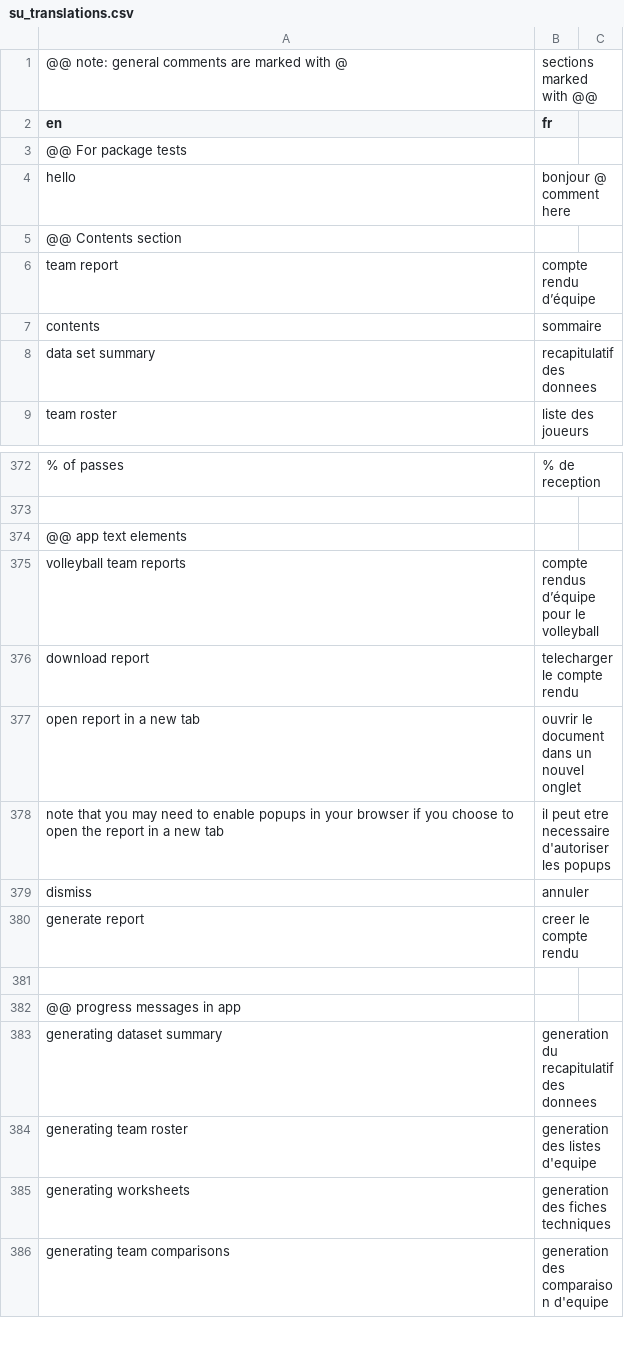
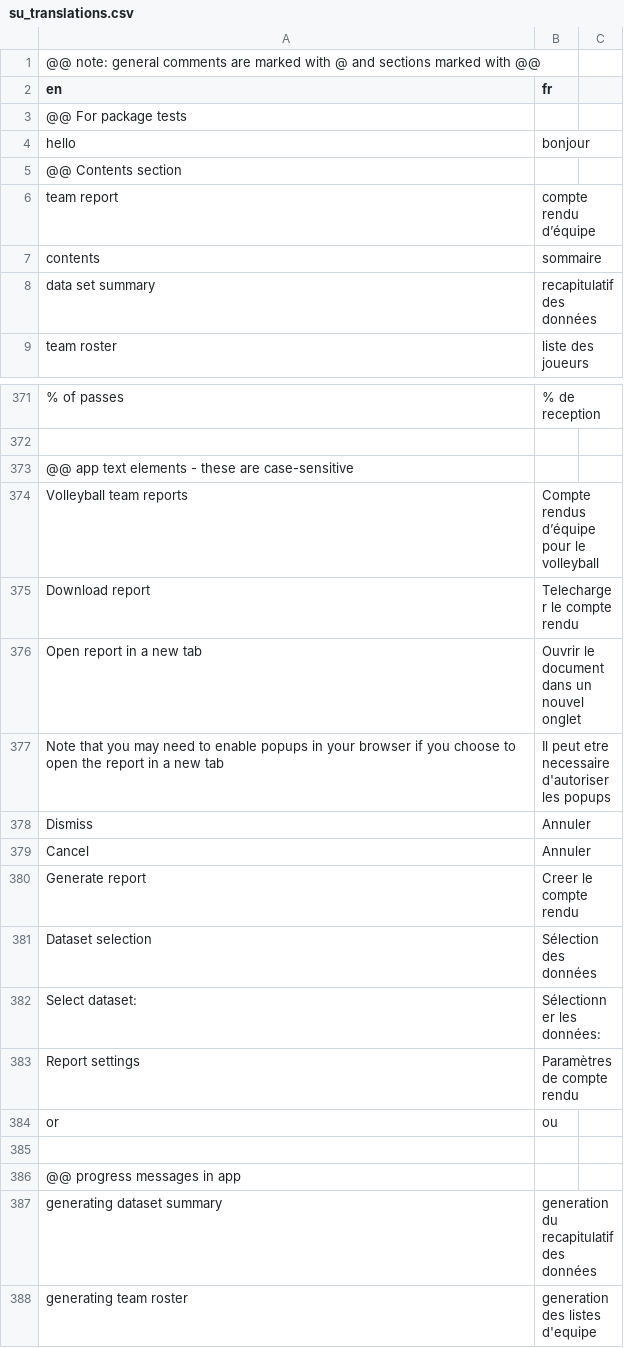
Before and after one commit to scienceuntangled/sui18n, a CSV file: inst/extdata/su_translations.csv, drawn as a sheet; only a part is shown, gaps mark what is left out; the shorter side is filled out with more unchanged rows; removed rows and columns are numbered as before the commit, all else as after; the diff covers the shown part only; the diff names each change by its address in the sheet, - before the commit and + after, or states it on an @@ line.

Commit message:
tidy up data

```diff
--- a/inst/extdata/su_translations.csv
+++ b/inst/extdata/su_translations.csv
-row 1: @@ note: general comments are marked with @ | sections marked with @@
+row 1: @@ note: general comments are marked with @ and sections marked with @@
-B4 (fr): bonjour @ comment here
+B4 (fr): bonjour
-B8 (fr): recapitulatif des donnees
+B8 (fr): recapitulatif des données
-A373 (en): @@ app text elements
+A373 (en): @@ app text elements - these are case-sensitive
-A374 (en): volleyball team reports
+A374 (en): Volleyball team reports
-B374 (fr): compte rendus d’équipe pour le volleyball
+B374 (fr): Compte rendus d’équipe pour le volleyball
-A375 (en): download report
+A375 (en): Download report
-B375 (fr): telecharger le compte rendu
+B375 (fr): Telecharger le compte rendu
-A376 (en): open report in a new tab
+A376 (en): Open report in a new tab
-B376 (fr): ouvrir le document dans un nouvel onglet
+B376 (fr): Ouvrir le document dans un nouvel onglet
-A377 (en): note that you…
+A377 (en): Note that you…
-B377 (fr): il peut etre…
+B377 (fr): Il peut etre…
-A378 (en): dismiss
+A378 (en): Dismiss
-B378 (fr): annuler
+B378 (fr): Annuler
+row 379: Cancel | Annuler
-A380 (en): generate report
+A380 (en): Generate report
-B380 (fr): creer le compte rendu
+B380 (fr): Creer le compte rendu
+row 381: Dataset selection | Sélection des données
+row 382: Select dataset: | Sélectionner les données:
+row 383: Report settings | Paramètres de compte rendu
+row 384: or | ou
-B387 (fr): generation du recapitulatif des donnees
+B387 (fr): generation du recapitulatif des données
```
Also changed, not shown: 1 removed row and 3 edited cells elsewhere in this file.
